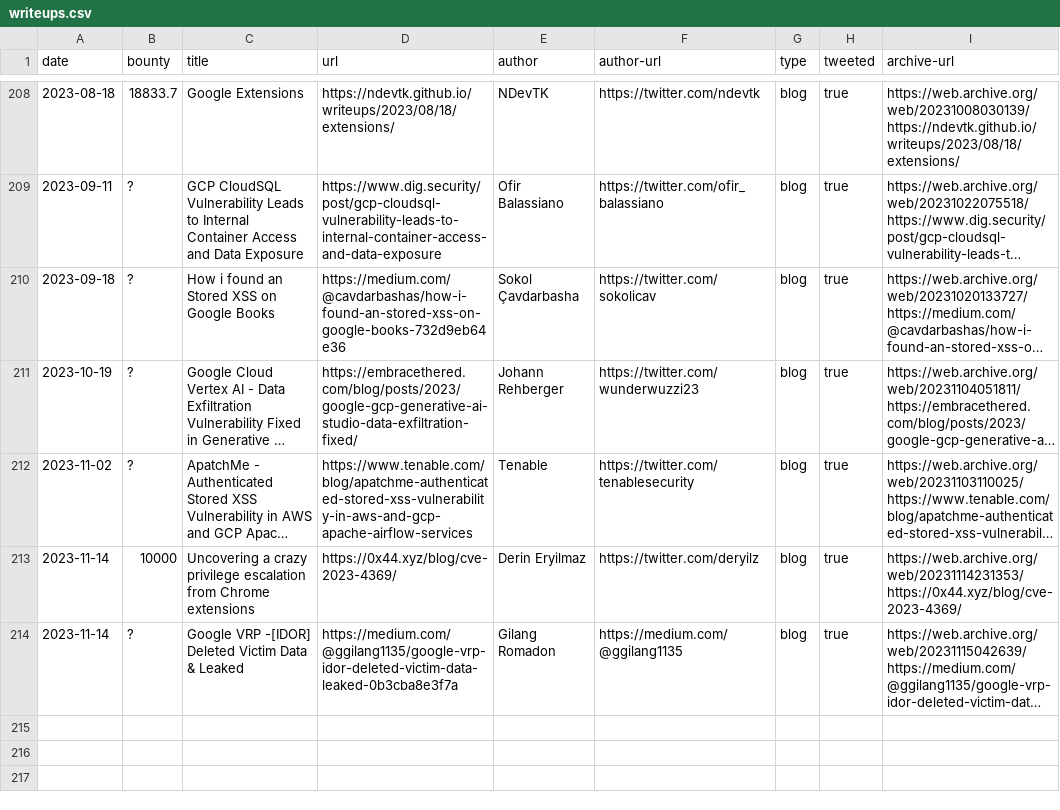
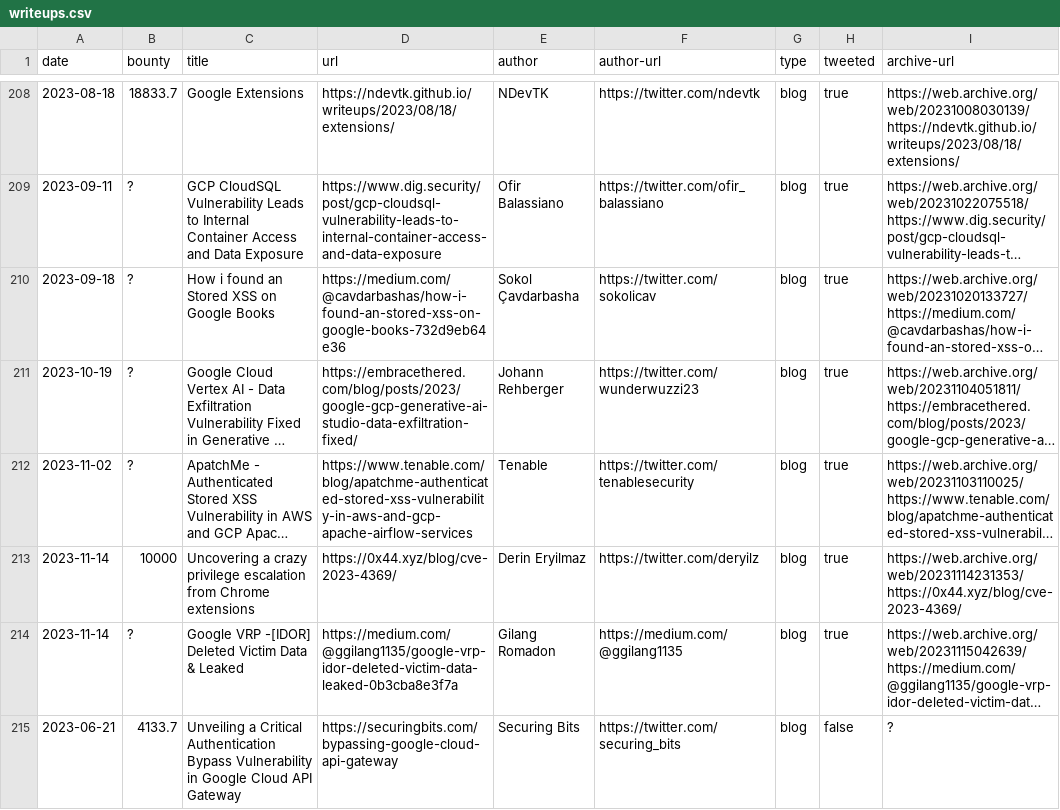
Before and after one commit to xdavidhu/awesome-google-vrp-writeups, a CSV file: writeups.csv, drawn as a sheet; only a part is shown, gaps mark what is left out; long unchanged cells end in …; the diff names each change by its address in the sheet, - before the commit and + after, or states it on an @@ line.

Commit message:
Add writeup

```diff
--- a/writeups.csv
+++ b/writeups.csv
+row 215: 2023-06-21 | 4133.7 | Unveiling a Critical Authentication Bypass Vulnerability in Google Cloud API Gateway | https://securingbits.com/bypassing-google-cloud-api-gateway | Securing Bits | https://twitter.com/securing_bits | blog | false | ?
```
